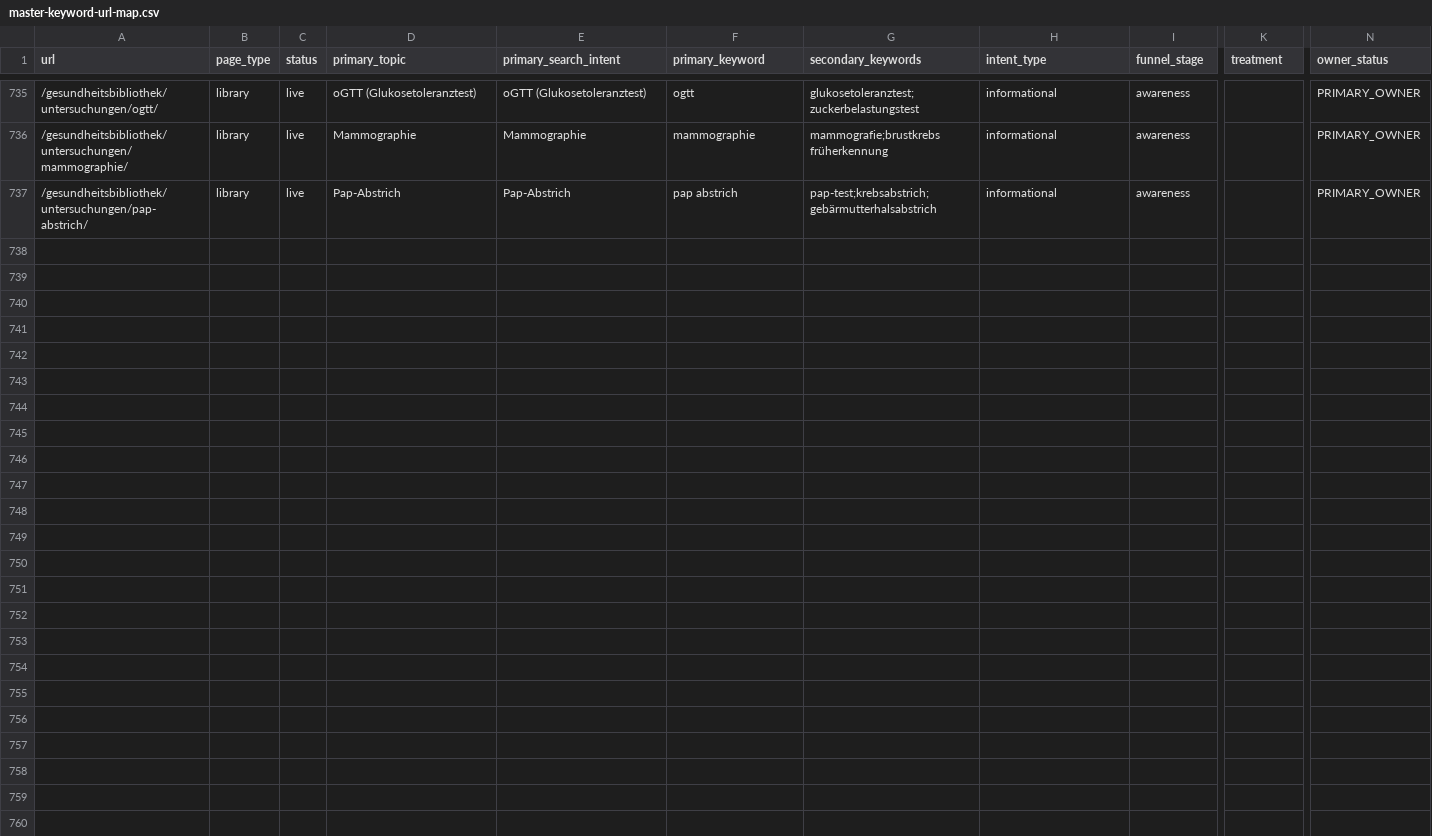
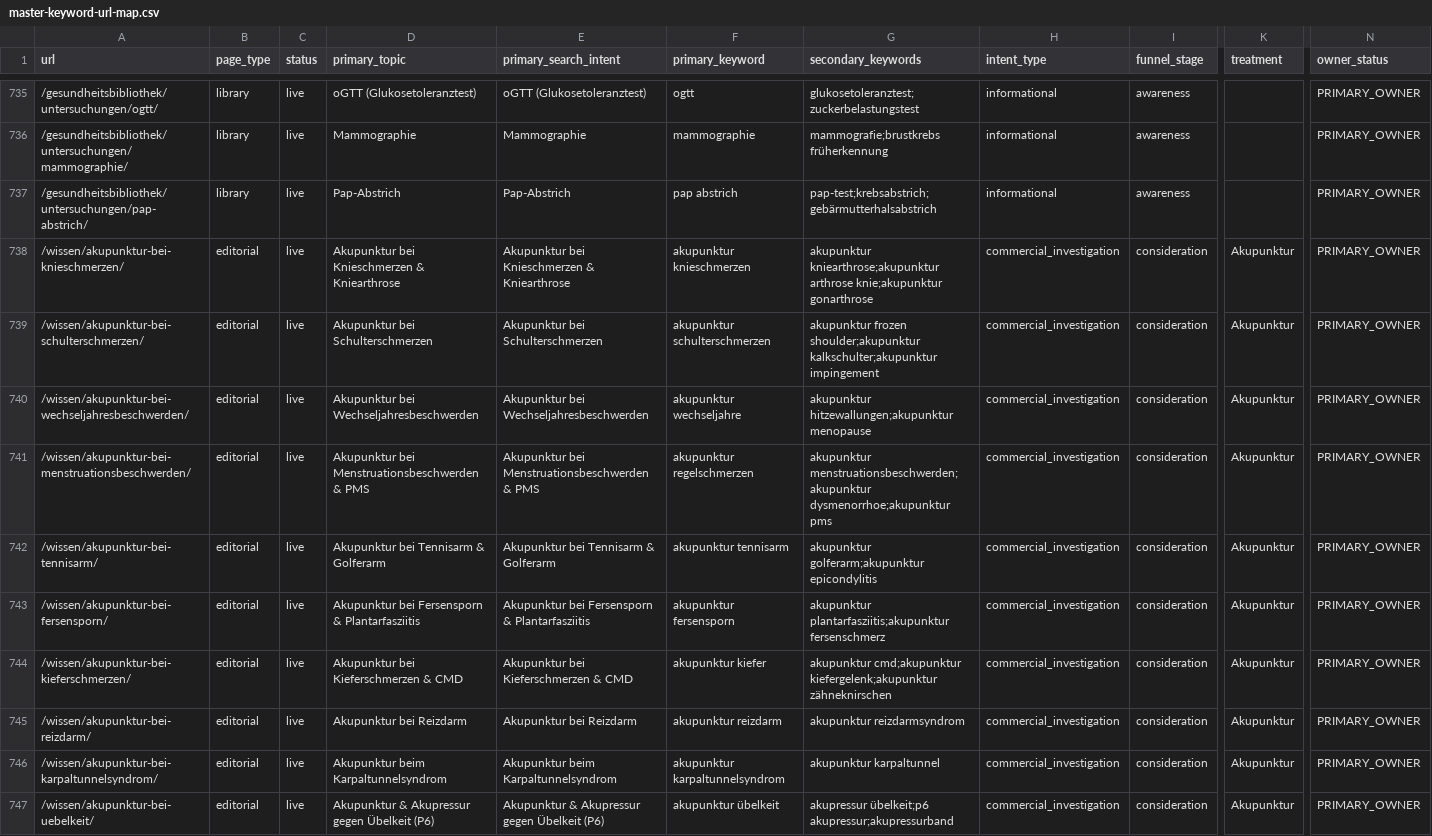
Before and after one commit to Thehwang88/tcm-ch, a CSV file: seo/master-keyword-url-map.csv, drawn as a sheet; only a part is shown, gaps mark what is left out; rows hold the shown columns only; the diff names each change by its address in the sheet, - before the commit and + after, or states it on an @@ line.

```diff
--- a/seo/master-keyword-url-map.csv
+++ b/seo/master-keyword-url-map.csv
+row 738: /wissen/akupunktur-bei-knieschmerzen/ | editorial | live | Akupunktur bei Knieschmerzen & Kniearthrose | Akupunktur bei Knieschmerzen & Kniearthrose | akupunktur knieschmerzen | akupunktur kniearthrose;akupunktur arthrose knie;akupunktur gonarthrose | commercial_investigation | consideration | Akupunktur | PRIMARY_OWNER
+row 739: /wissen/akupunktur-bei-schulterschmerzen/ | editorial | live | Akupunktur bei Schulterschmerzen | Akupunktur bei Schulterschmerzen | akupunktur schulterschmerzen | akupunktur frozen shoulder;akupunktur kalkschulter;akupunktur impingement | commercial_investigation | consideration | Akupunktur | PRIMARY_OWNER
+row 740: /wissen/akupunktur-bei-wechseljahresbeschwerden/ | editorial | live | Akupunktur bei Wechseljahresbeschwerden | Akupunktur bei Wechseljahresbeschwerden | akupunktur wechseljahre | akupunktur hitzewallungen;akupunktur menopause | commercial_investigation | consideration | Akupunktur | PRIMARY_OWNER
+row 741: /wissen/akupunktur-bei-menstruationsbeschwerden/ | editorial | live | Akupunktur bei Menstruationsbeschwerden & PMS | Akupunktur bei Menstruationsbeschwerden & PMS | akupunktur regelschmerzen | akupunktur menstruationsbeschwerden;akupunktur dysmenorrhoe;akupunktur pms | commercial_investigation | consideration | Akupunktur | PRIMARY_OWNER
+row 742: /wissen/akupunktur-bei-tennisarm/ | editorial | live | Akupunktur bei Tennisarm & Golferarm | Akupunktur bei Tennisarm & Golferarm | akupunktur tennisarm | akupunktur golferarm;akupunktur epicondylitis | commercial_investigation | consideration | Akupunktur | PRIMARY_OWNER
+row 743: /wissen/akupunktur-bei-fersensporn/ | editorial | live | Akupunktur bei Fersensporn & Plantarfasziitis | Akupunktur bei Fersensporn & Plantarfasziitis | akupunktur fersensporn | akupunktur plantarfasziitis;akupunktur fersenschmerz | commercial_investigation | consideration | Akupunktur | PRIMARY_OWNER
+row 744: /wissen/akupunktur-bei-kieferschmerzen/ | editorial | live | Akupunktur bei Kieferschmerzen & CMD | Akupunktur bei Kieferschmerzen & CMD | akupunktur kiefer | akupunktur cmd;akupunktur kiefergelenk;akupunktur zähneknirschen | commercial_investigation | consideration | Akupunktur | PRIMARY_OWNER
+row 745: /wissen/akupunktur-bei-reizdarm/ | editorial | live | Akupunktur bei Reizdarm | Akupunktur bei Reizdarm | akupunktur reizdarm | akupunktur reizdarmsyndrom | commercial_investigation | consideration | Akupunktur | PRIMARY_OWNER
+row 746: /wissen/akupunktur-bei-karpaltunnelsyndrom/ | editorial | live | Akupunktur beim Karpaltunnelsyndrom | Akupunktur beim Karpaltunnelsyndrom | akupunktur karpaltunnelsyndrom | akupunktur karpaltunnel | commercial_investigation | consideration | Akupunktur | PRIMARY_OWNER
+row 747: /wissen/akupunktur-bei-uebelkeit/ | editorial | live | Akupunktur & Akupressur gegen Übelkeit (P6) | Akupunktur & Akupressur gegen Übelkeit (P6) | akupunktur übelkeit | akupressur übelkeit;p6 akupressur;akupressurband | commercial_investigation | consideration | Akupunktur | PRIMARY_OWNER
```
Also changed, not shown: seo/do-not-create-intents.csv, 28 other files.
